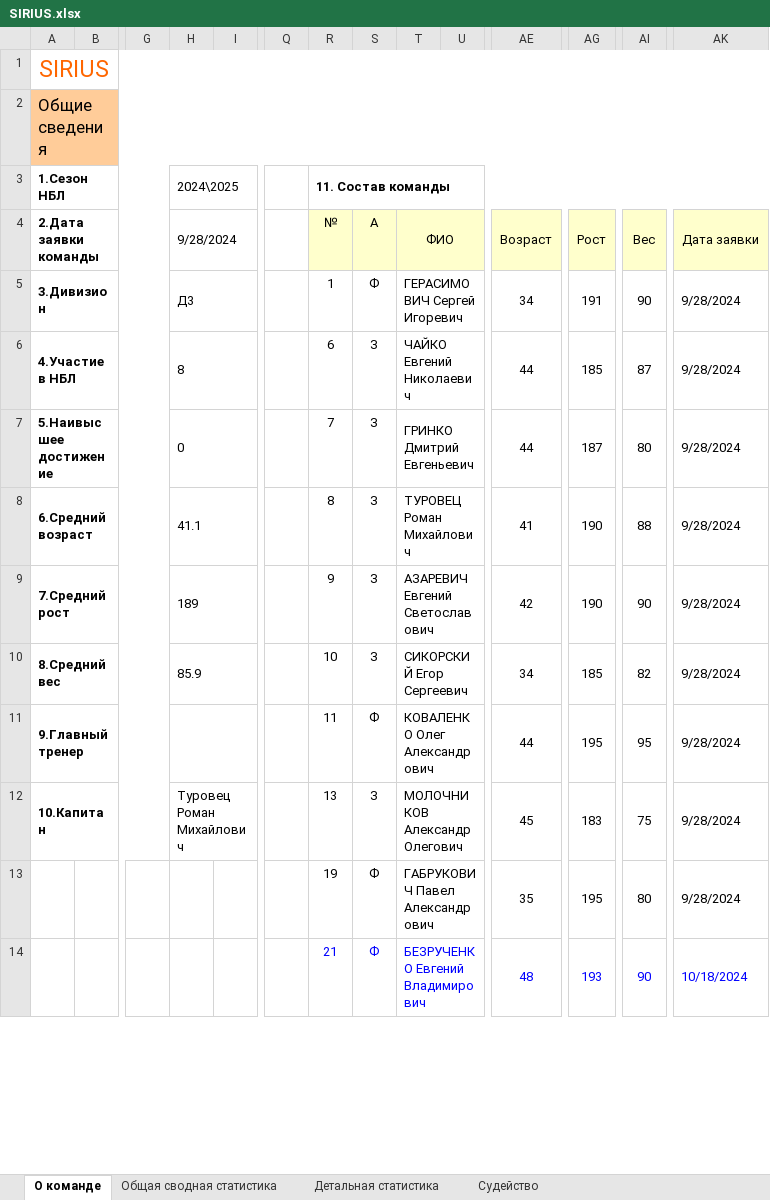
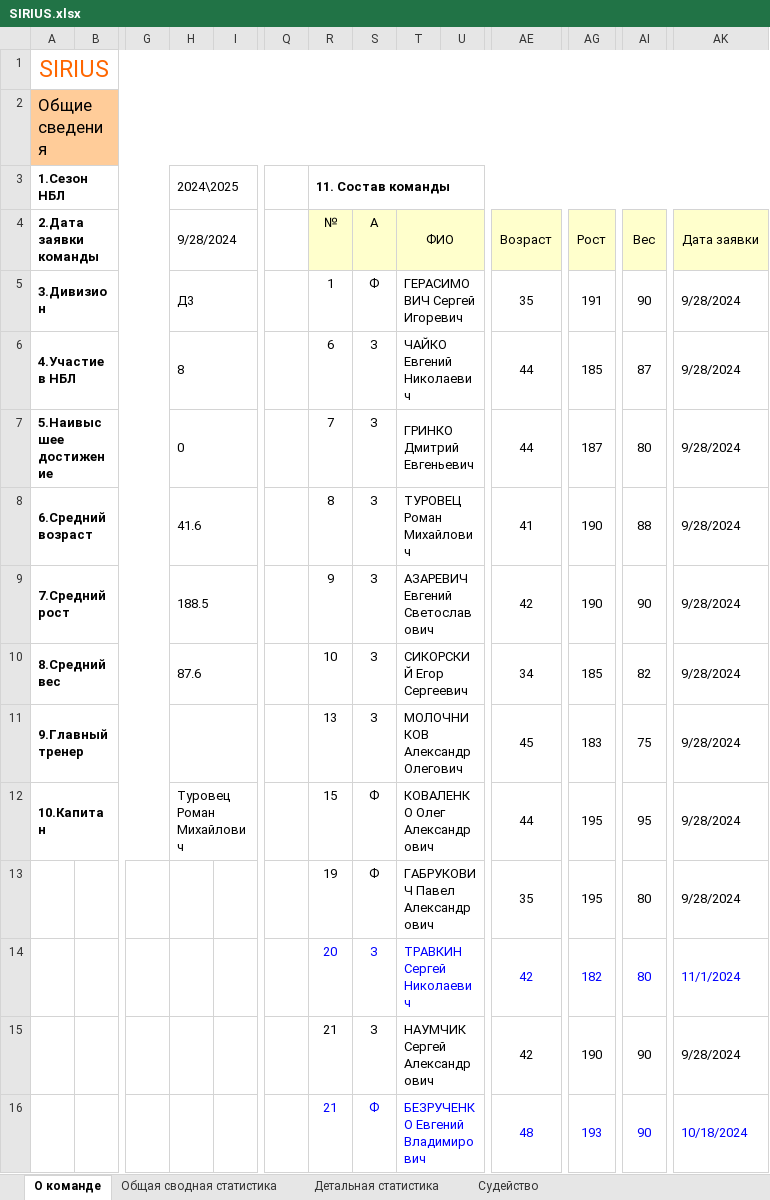
Before and after one commit to GerasimovichSergey/SIRIUS, an Excel workbook: public/statistic/SIRIUS.xlsx, sheet О команде, drawn as a sheet; only a part is shown, gaps mark what is left out; values as stored, in another font and other column widths than the file's, no borders; rows hold the shown columns only; the diff covers the shown part only; the diff names each change by its address in the sheet, - before the commit and + after, or states it on an @@ line.

```diff
--- a/public/statistic/SIRIUS.xlsx (sheet О команде)
+++ b/public/statistic/SIRIUS.xlsx (sheet О команде)
-AE5 (Возраст): 34
+AE5 (Возраст): 35
-H8 (9/28/2024): 41.1
+H8 (9/28/2024): 41.6
-H9 (9/28/2024): 189
+H9 (9/28/2024): 188.5
-H10 (9/28/2024): 85.9
+H10 (9/28/2024): 87.6
-R11 (№): 11
+R11 (№): 13
-S11 (А): Ф
+S11 (А): З
-T11 (ФИО): КОВАЛЕНКО Олег Александрович
+T11 (ФИО): МОЛОЧНИКОВ Александр Олегович
-AE11 (Возраст): 44
+AE11 (Возраст): 45
-AG11 (Рост): 195
+AG11 (Рост): 183
-AI11 (Вес): 95
+AI11 (Вес): 75
-R12 (№): 13
+R12 (№): 15
-S12 (А): З
+S12 (А): Ф
-T12 (ФИО): МОЛОЧНИКОВ Александр Олегович
+T12 (ФИО): КОВАЛЕНКО Олег Александрович
-AE12 (Возраст): 45
+AE12 (Возраст): 44
-AG12 (Рост): 183
+AG12 (Рост): 195
-AI12 (Вес): 75
+AI12 (Вес): 95
+row 14:  |  |  |  |  |  | 20 | З | ТРАВКИН Сергей Николаевич |  | 42 | 182 | 80 | 11/1/2024
```
Also changed, not shown: 2 added rows, 1 removed row and 18 edited cells elsewhere in this sheet, sheet Общая сводная статистика, sheet Детальная статистика, sheet Судейство, public/statistic/best-nominations.xlsx, public/statistic/teams-position.xlsx, 4 other files.
